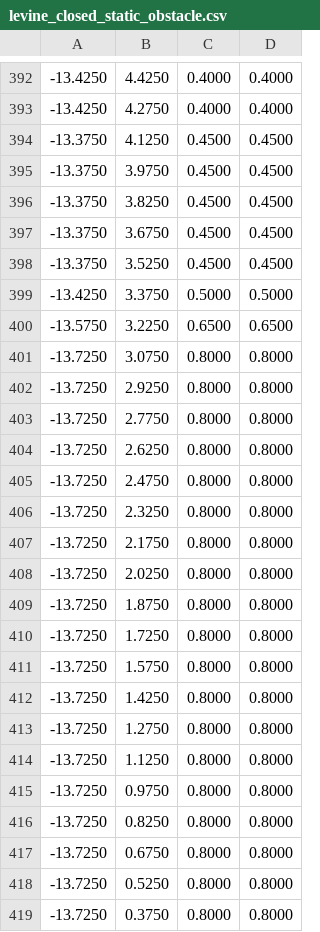
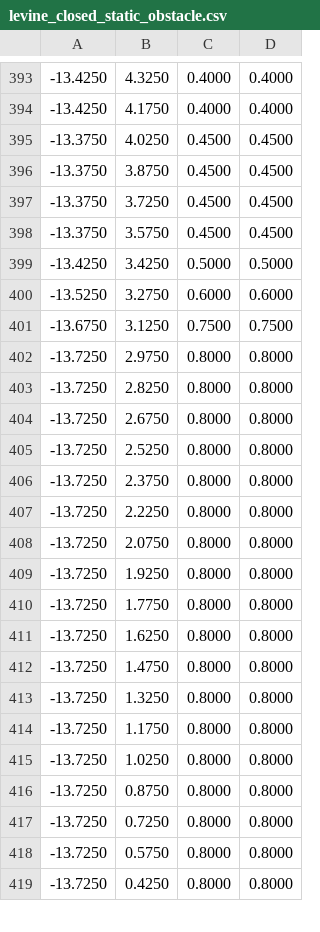
Before and after one commit to gokulmk-12/f1tenth_gym_ros_ntu, a CSV file: tracks/levine_closed_static_obstacle.csv, drawn as a sheet; only a part is shown, gaps mark what is left out; the diff covers the shown part only.

```diff
--- a/tracks/levine_closed_static_obstacle.csv
+++ b/tracks/levine_closed_static_obstacle.csv
@@ -392,28 +393,27 @@
--13.4250,4.4250,0.4000,0.4000
--13.4250,4.2750,0.4000,0.4000
--13.3750,4.1250,0.4500,0.4500
--13.3750,3.9750,0.4500,0.4500
--13.3750,3.8250,0.4500,0.4500
--13.3750,3.6750,0.4500,0.4500
--13.3750,3.5250,0.4500,0.4500
--13.4250,3.3750,0.5000,0.5000
--13.5750,3.2250,0.6500,0.6500
--13.7250,3.0750,0.8000,0.8000
--13.7250,2.9250,0.8000,0.8000
--13.7250,2.7750,0.8000,0.8000
--13.7250,2.6250,0.8000,0.8000
--13.7250,2.4750,0.8000,0.8000
--13.7250,2.3250,0.8000,0.8000
--13.7250,2.1750,0.8000,0.8000
--13.7250,2.0250,0.8000,0.8000
--13.7250,1.8750,0.8000,0.8000
--13.7250,1.7250,0.8000,0.8000
--13.7250,1.5750,0.8000,0.8000
--13.7250,1.4250,0.8000,0.8000
--13.7250,1.2750,0.8000,0.8000
--13.7250,1.1250,0.8000,0.8000
--13.7250,0.9750,0.8000,0.8000
--13.7250,0.8250,0.8000,0.8000
--13.7250,0.6750,0.8000,0.8000
--13.7250,0.5250,0.8000,0.8000
--13.7250,0.3750,0.8000,0.8000
+-13.4250,4.3250,0.4000,0.4000
+-13.4250,4.1750,0.4000,0.4000
+-13.3750,4.0250,0.4500,0.4500
+-13.3750,3.8750,0.4500,0.4500
+-13.3750,3.7250,0.4500,0.4500
+-13.3750,3.5750,0.4500,0.4500
+-13.4250,3.4250,0.5000,0.5000
+-13.5250,3.2750,0.6000,0.6000
+-13.6750,3.1250,0.7500,0.7500
+-13.7250,2.9750,0.8000,0.8000
+-13.7250,2.8250,0.8000,0.8000
+-13.7250,2.6750,0.8000,0.8000
+-13.7250,2.5250,0.8000,0.8000
+-13.7250,2.3750,0.8000,0.8000
+-13.7250,2.2250,0.8000,0.8000
+-13.7250,2.0750,0.8000,0.8000
+-13.7250,1.9250,0.8000,0.8000
+-13.7250,1.7750,0.8000,0.8000
+-13.7250,1.6250,0.8000,0.8000
+-13.7250,1.4750,0.8000,0.8000
+-13.7250,1.3250,0.8000,0.8000
+-13.7250,1.1750,0.8000,0.8000
+-13.7250,1.0250,0.8000,0.8000
+-13.7250,0.8750,0.8000,0.8000
+-13.7250,0.7250,0.8000,0.8000
+-13.7250,0.5750,0.8000,0.8000
+-13.7250,0.4250,0.8000,0.8000
```
Also changed, not shown: 10 added rows, 9 removed rows and 24 edited cells elsewhere in this file, 22 other files.
